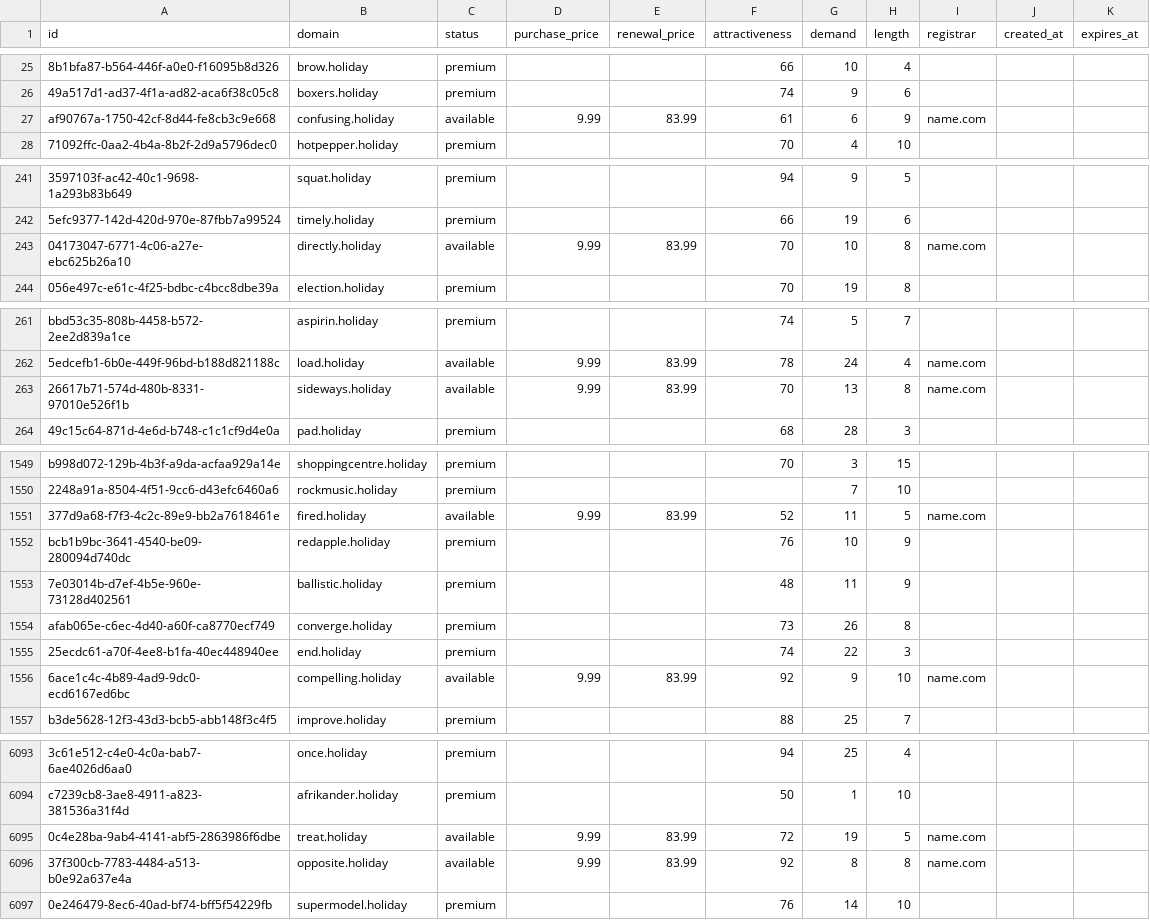
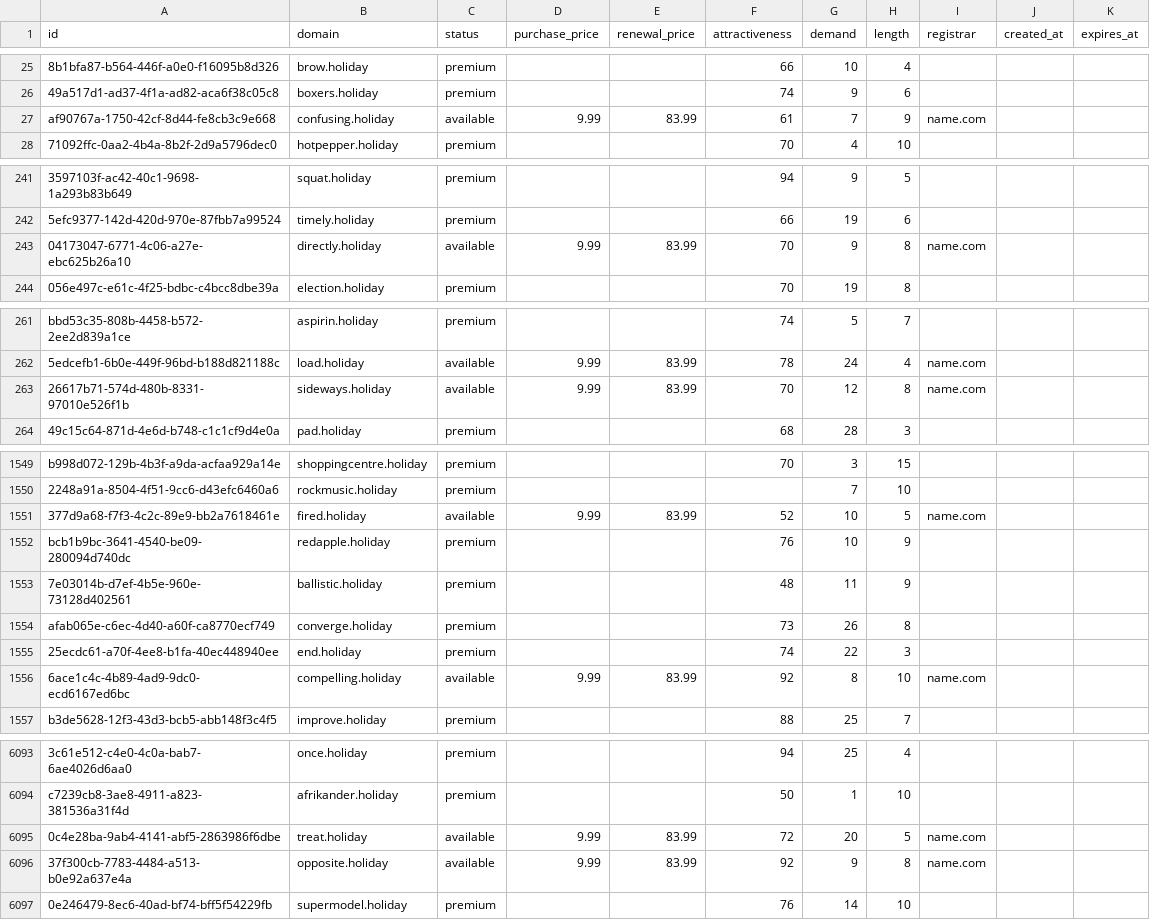
Before and after one commit to UniqueDomains/holiday-oneword-domains, a CSV file: holiday.csv, drawn as a sheet; only a part is shown, gaps mark what is left out; the diff covers the shown part only; the diff names each change by its address in the sheet, - before the commit and + after, or states it on an @@ line.

Commit message:
Domains update

```diff
--- a/holiday.csv
+++ b/holiday.csv
-G27 (demand): 6
+G27 (demand): 7
-G243 (demand): 10
+G243 (demand): 9
-G263 (demand): 13
+G263 (demand): 12
-G1551 (demand): 11
+G1551 (demand): 10
-G1556 (demand): 9
+G1556 (demand): 8
-G6095 (demand): 19
+G6095 (demand): 20
-G6096 (demand): 8
+G6096 (demand): 9
```
Also changed, not shown: 88 edited cells elsewhere in this file, 2 other files.
